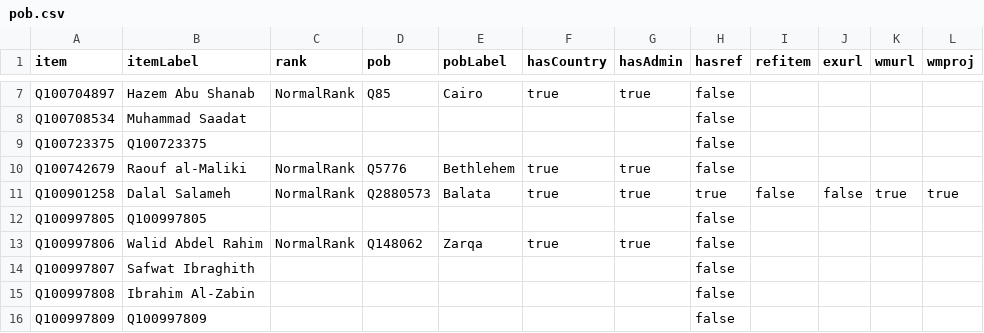
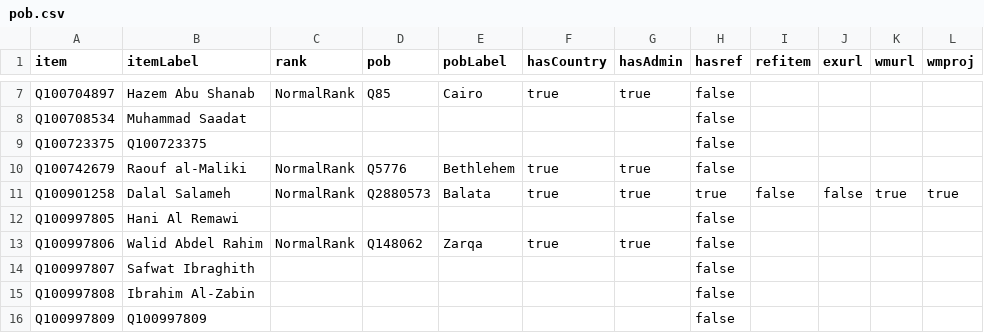
Before and after one commit to every-politician-scrapers/palestine, a CSV file: badges/rawdata/pob.csv, drawn as a sheet; only a part is shown, gaps mark what is left out.

```diff
--- a/badges/rawdata/pob.csv
+++ b/badges/rawdata/pob.csv
@@ -11,3 +11,3 @@ Q100742679,Raouf al-Maliki,NormalRank,Q5776,Bethlehem,true,true,false,,,,
 Q100901258,Dalal Salameh,NormalRank,Q2880573,Balata,true,true,true,false,false,true,true
-Q100997805,Q100997805,,,,,,false,,,,
+Q100997805,Hani Al Remawi,,,,,,false,,,,
 Q100997806,Walid Abdel Rahim,NormalRank,Q148062,Zarqa,true,true,false,,,,
```
